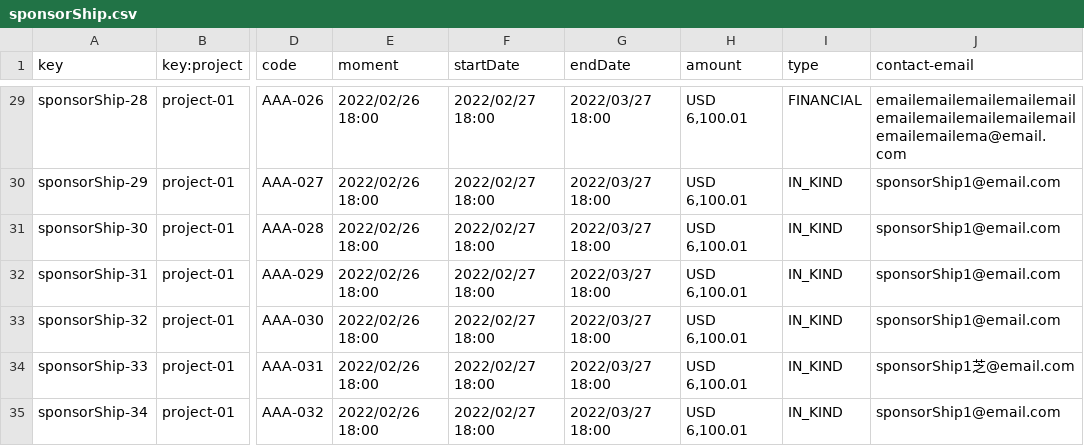
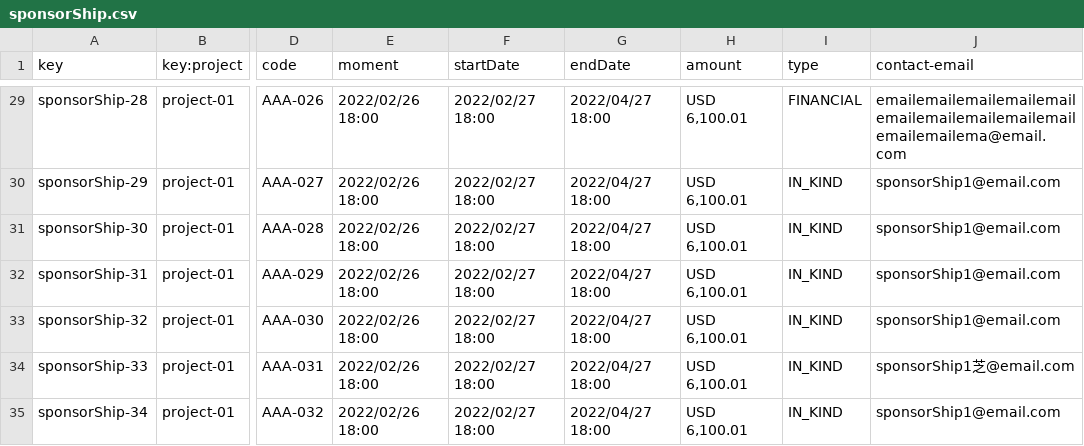
Before and after one commit to pabpergas/DP2, a CSV file: src/main/webapp/WEB-INF/resources/sample-data/sponsorShip.csv, drawn as a sheet; only a part is shown, gaps mark what is left out; the diff covers the shown part only; the diff names each change by its address in the sheet, - before the commit and + after, or states it on an @@ line.

```diff
--- a/src/main/webapp/WEB-INF/resources/sample-data/sponsorShip.csv
+++ b/src/main/webapp/WEB-INF/resources/sample-data/sponsorShip.csv
-G29:G35 (endDate): 2022/03/27 18:00
+G29:G35 (endDate): 2022/04/27 18:00
```
Also changed, not shown: 23 edited cells elsewhere in this file, src/main/webapp/WEB-INF/resources/sample-data/invoice.csv, 18 other files.
